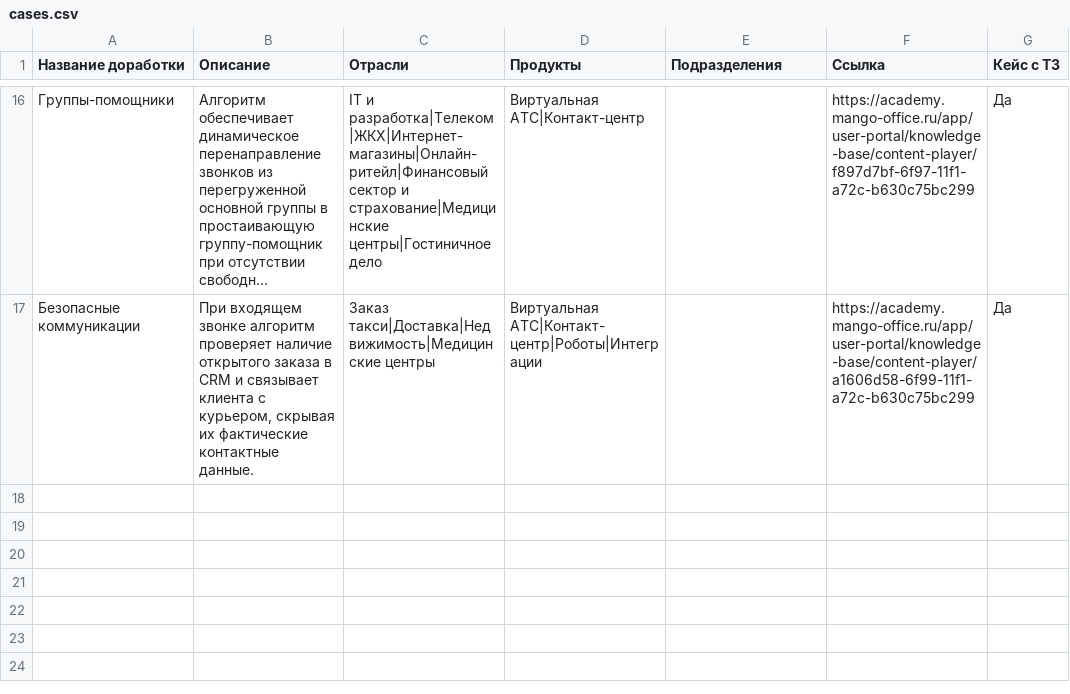
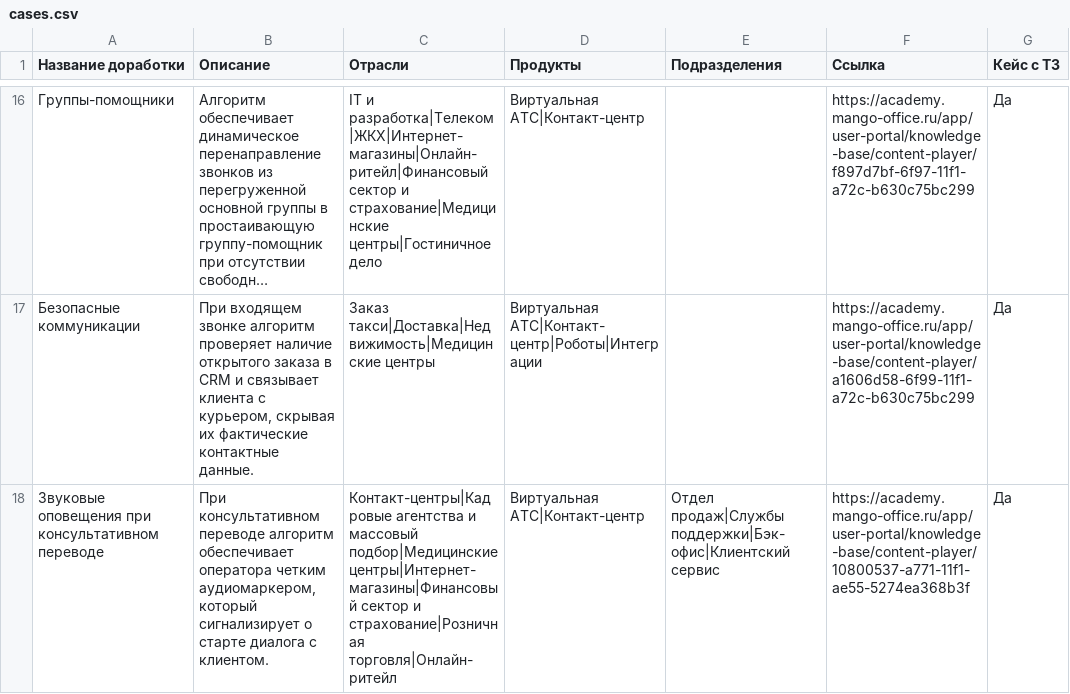
Before and after one commit to alexanderglotov994-debug/marketplace, a CSV file: data/cases.csv, drawn as a sheet; only a part is shown, gaps mark what is left out; long unchanged cells end in …; the diff names each change by its address in the sheet, - before the commit and + after, or states it on an @@ line.

Commit message:
Update cases.csv via Admin Panel

```diff
--- a/data/cases.csv
+++ b/data/cases.csv
+row 18: Звуковые оповещения при консультативном переводе | При консультативном переводе алгоритм обеспечивает оператора четким аудиомаркером, который сигнализирует о старте диалога с клиентом. | Контакт-центры|Кадровые агентства и массовый подбор|Медицинские центры|Интернет-магазины|Финансовый сектор и страхование|Розничная торговля|Онлайн-ритейл | Виртуальная АТС|Контакт-центр | Отдел продаж|Службы поддержки|Бэк-офис|Клиентский сервис | https://academy.mango-office.ru/app/user-portal/knowledge-base/content-player/10800537-a771-11f1-ae55-5274ea368b3f | Да
```
